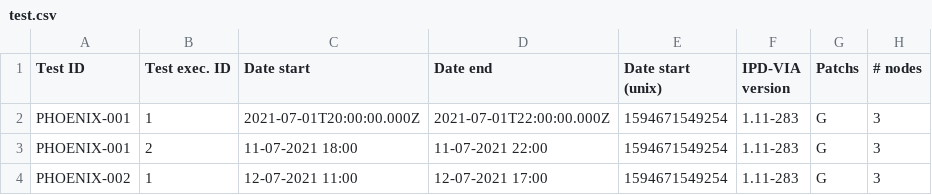
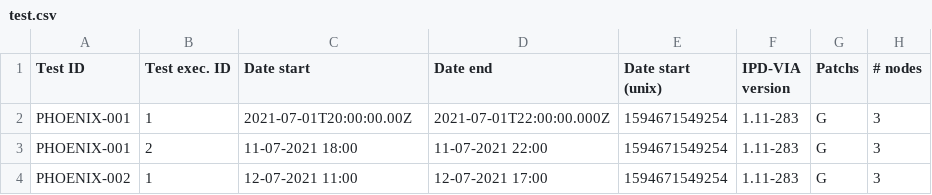
Before and after one commit to philippedelvaux/evs, a CSV file: test.csv, drawn as a sheet; only a part is shown; the diff names each change by its address in the sheet, - before the commit and + after, or states it on an @@ line.

Commit message:
Update test.csv

```diff
--- a/test.csv
+++ b/test.csv
-C2 (Date start): 2021-07-01T20:00:00.000Z
+C2 (Date start): 2021-07-01T20:00:00.00Z
```
